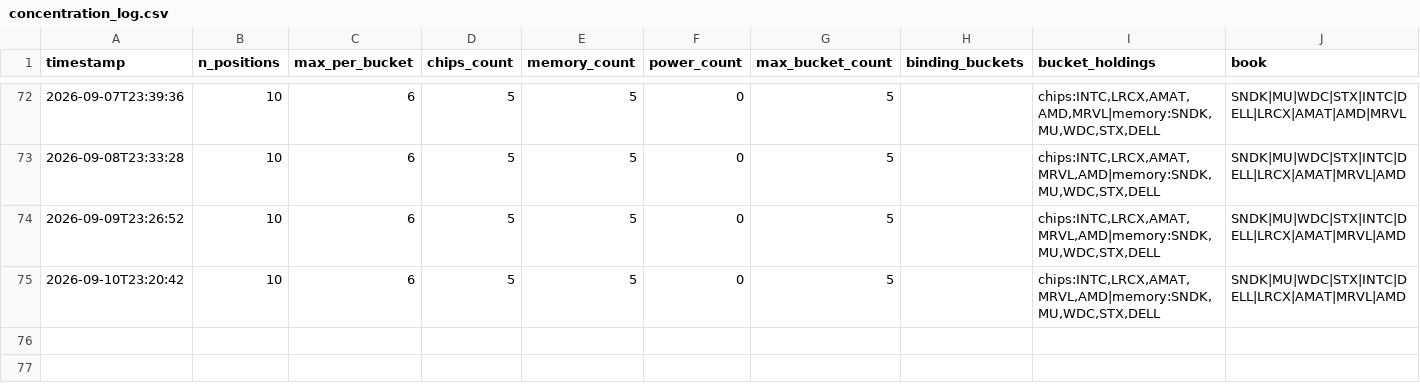
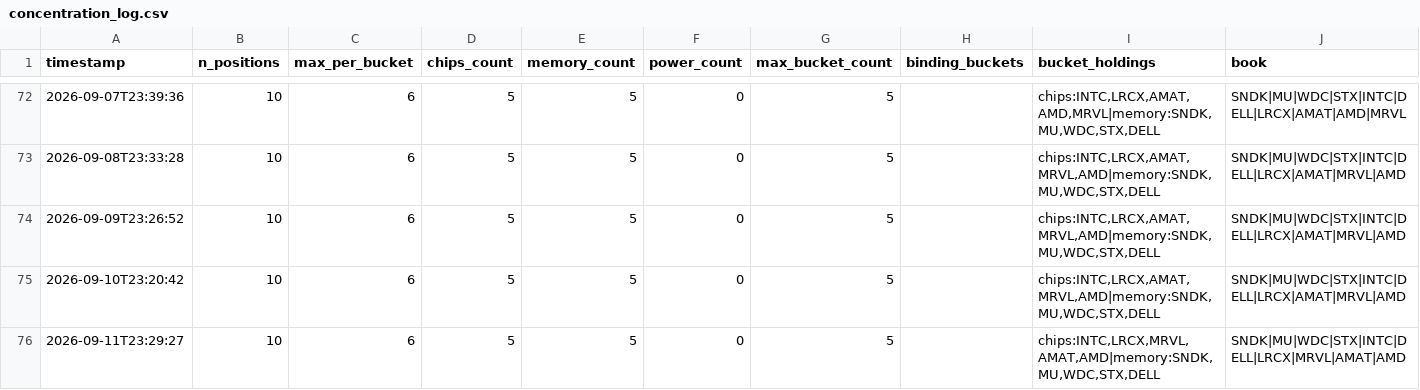
Before and after one commit to JeffGe911/Quant-paper-, a CSV file: concentration_log.csv, drawn as a sheet; only a part is shown, gaps mark what is left out.

```diff
--- a/concentration_log.csv
+++ b/concentration_log.csv
@@ -75 +75,2 @@ timestamp,n_positions,max_per_bucket,chips_count,memory_count,power_count,max_bu
 2026-09-10T23:20:42,10,6,5,5,0,5,,"chips:INTC,LRCX,AMAT,MRVL,AMD|memory:SNDK,MU,WDC,STX,DELL",SNDK|MU|WDC|STX|INTC|DELL|LRCX|AMAT|MRVL|AMD
+2026-09-11T23:29:27,10,6,5,5,0,5,,"chips:INTC,LRCX,MRVL,AMAT,AMD|memory:SNDK,MU,WDC,STX,DELL",SNDK|MU|WDC|STX|INTC|DELL|LRCX|MRVL|AMAT|AMD
```
Also changed, not shown: nav.csv.
